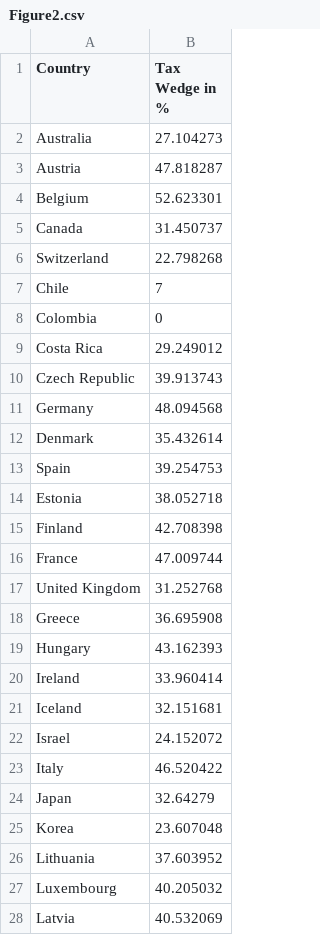
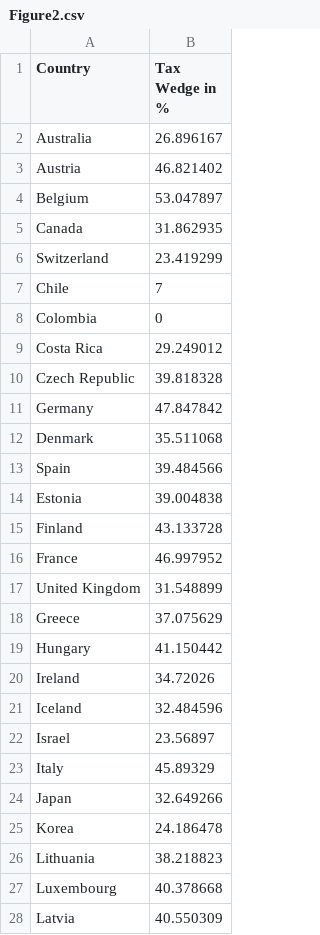
Before and after one commit to TaxFoundation/tax-burden-on-labor, a CSV file: final-outputs/Figure2.csv, drawn as a sheet; only a part is shown; the diff covers the shown part only.

```diff
--- a/final-outputs/Figure2.csv
+++ b/final-outputs/Figure2.csv
@@ -1,7 +1,7 @@
 "Country","Tax Wedge in %"
-"Australia",27.104273
-"Austria",47.818287
-"Belgium",52.623301
-"Canada",31.450737
-"Switzerland",22.798268
+"Australia",26.896167
+"Austria",46.821402
+"Belgium",53.047897
+"Canada",31.862935
+"Switzerland",23.419299
 "Chile",7
@@ -9,20 +9,20 @@
 "Costa Rica",29.249012
-"Czech Republic",39.913743
-"Germany",48.094568
-"Denmark",35.432614
-"Spain",39.254753
-"Estonia",38.052718
-"Finland",42.708398
-"France",47.009744
-"United Kingdom",31.252768
-"Greece",36.695908
-"Hungary",43.162393
-"Ireland",33.960414
-"Iceland",32.151681
-"Israel",24.152072
-"Italy",46.520422
-"Japan",32.64279
-"Korea",23.607048
-"Lithuania",37.603952
-"Luxembourg",40.205032
-"Latvia",40.532069
+"Czech Republic",39.818328
+"Germany",47.847842
+"Denmark",35.511068
+"Spain",39.484566
+"Estonia",39.004838
+"Finland",43.133728
+"France",46.997952
+"United Kingdom",31.548899
+"Greece",37.075629
+"Hungary",41.150442
+"Ireland",34.72026
+"Iceland",32.484596
+"Israel",23.56897
+"Italy",45.89329
+"Japan",32.649266
+"Korea",24.186478
+"Lithuania",38.218823
+"Luxembourg",40.378668
+"Latvia",40.550309
```
Also changed, not shown: 12 edited cells elsewhere in this file, final-outputs/Figure3.csv, final-outputs/Figure4.csv, 10 other files.
